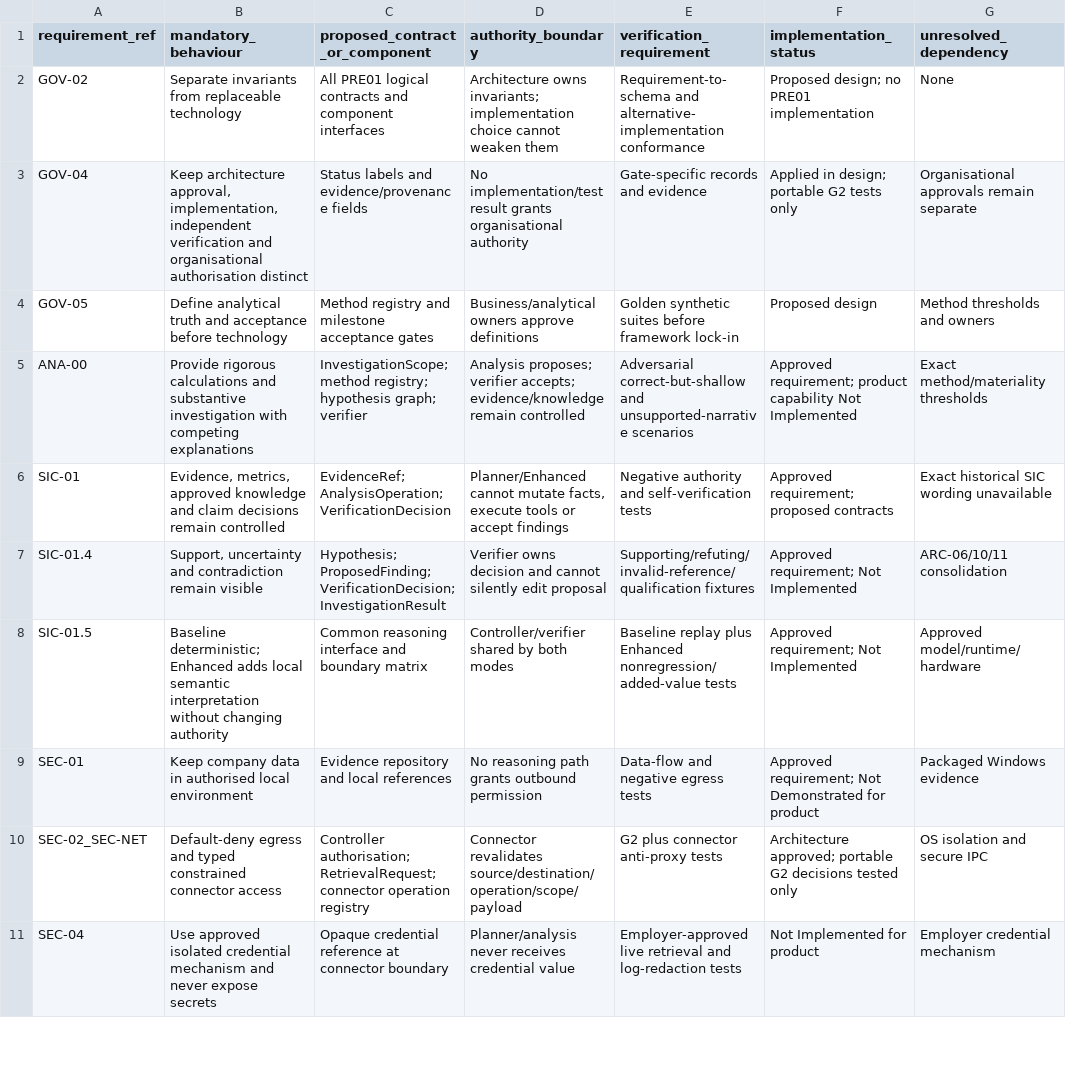
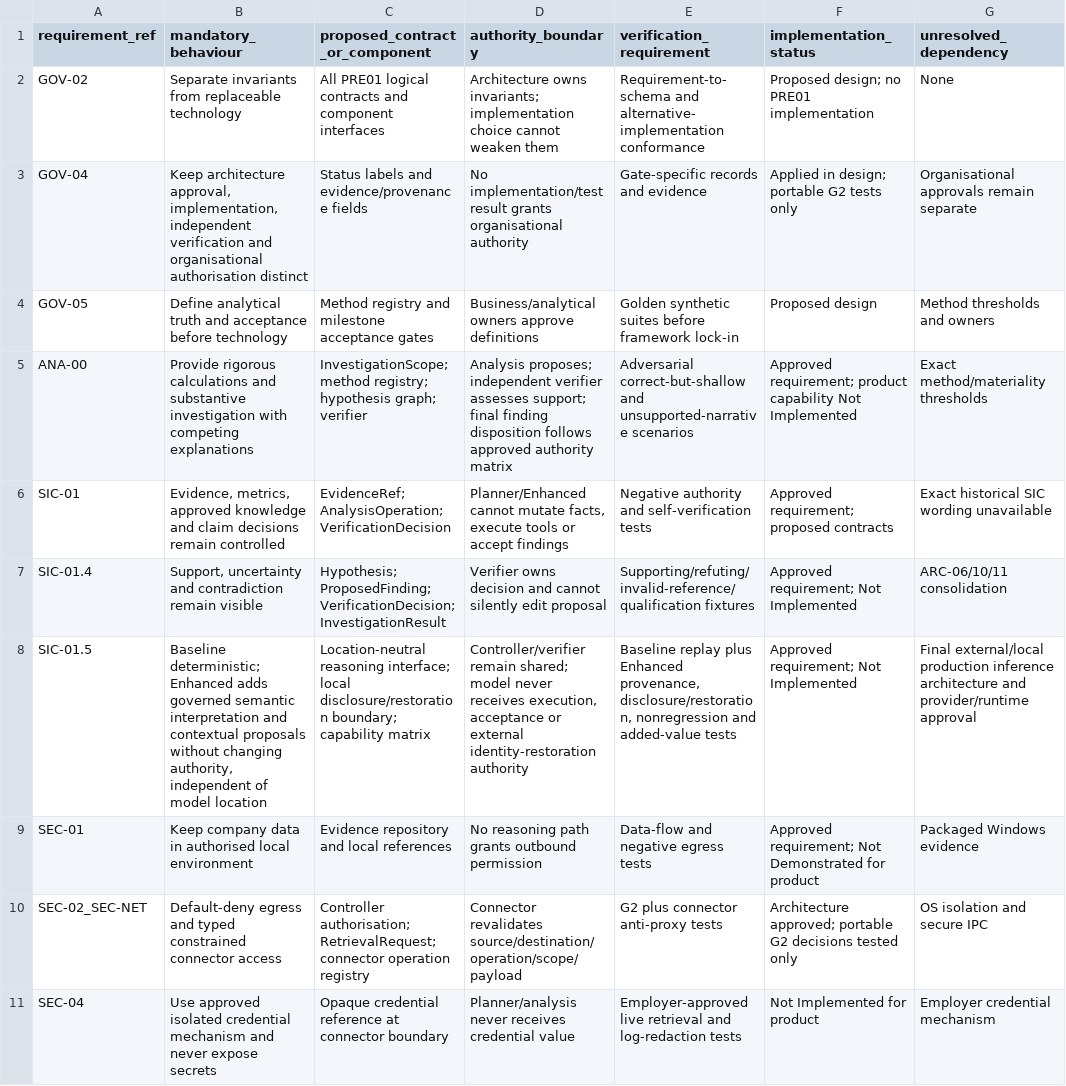
Before and after one commit to Seancy95/NexusNext, a CSV file: docs/B03-PRE01/requirements_to_contract_traceability.csv, drawn as a sheet; only a part is shown; the diff covers the shown part only; the diff names each change by its address in the sheet, - before the commit and + after, or states it on an @@ line.

```diff
--- a/docs/B03-PRE01/requirements_to_contract_traceability.csv
+++ b/docs/B03-PRE01/requirements_to_contract_traceability.csv
-D5 (authority_boundary): Analysis proposes; verifier accepts; evidence/knowledge remain controlled
+D5 (authority_boundary): Analysis proposes; independent verifier assesses support; final finding disposition follows approved authority matrix
-B8 (mandatory_behaviour): …Enhanced adds local semantic interpretation without changing authority
+B8 (mandatory_behaviour): …Enhanced adds governed semantic interpretation and contextual proposals without changing authority, independent of model location
-C8 (proposed_contract_or_component): Common reasoning interface and boundary matrix
+C8 (proposed_contract_or_component): Location-neutral reasoning interface; local disclosure/restoration boundary; capability matrix
-D8 (authority_boundary): Controller/verifier shared by both modes
+D8 (authority_boundary): Controller/verifier remain shared; model never receives execution, acceptance or external identity-restoration authority
-E8 (verification_requirement): …plus Enhanced nonregression/added-value tests
+E8 (verification_requirement): …plus Enhanced provenance, disclosure/restoration, nonregression and added-value tests
-G8 (unresolved_dependency): Approved model/runtime/hardware
+G8 (unresolved_dependency): Final external/local production inference architecture and provider/runtime approval
```
Also changed, not shown: 5 added rows and 23 edited cells elsewhere in this file, 7 other files.
